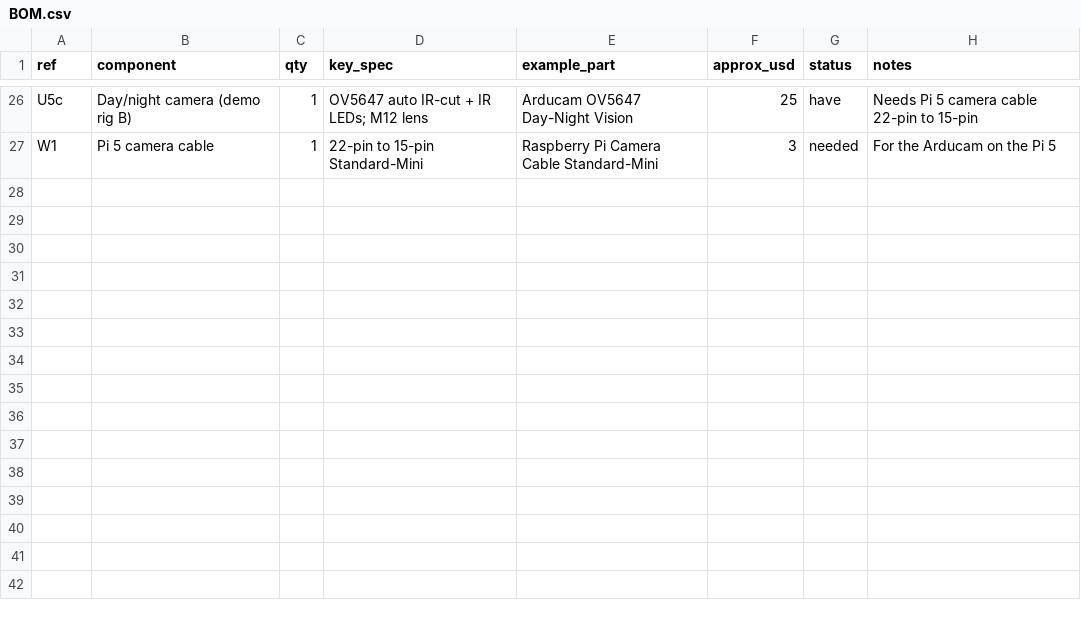
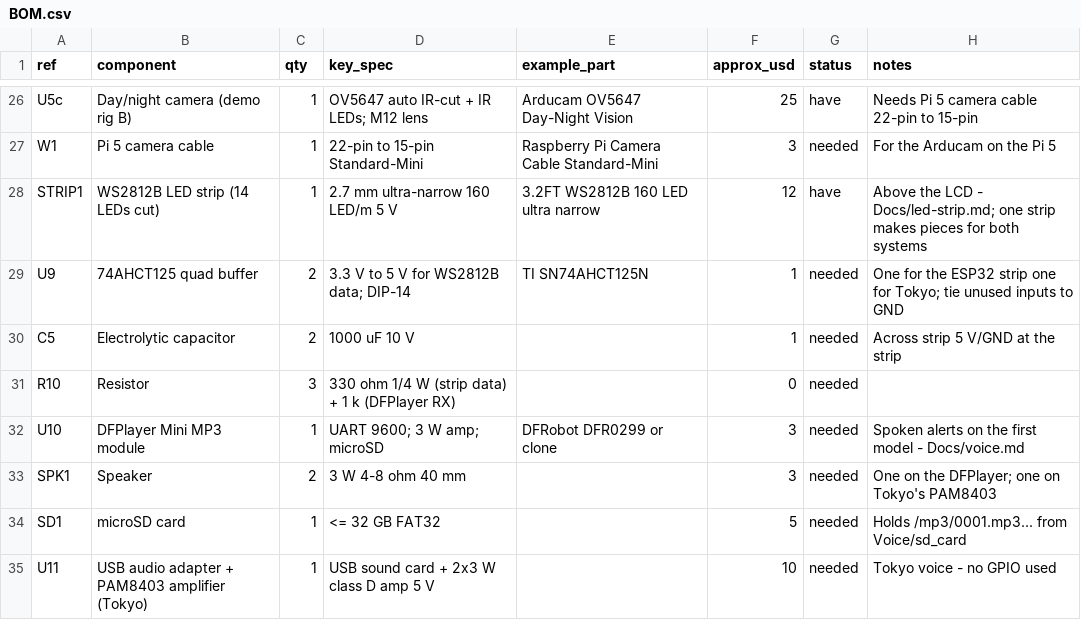
Before and after one commit to KendracNguyen/DRIFTS, a CSV file: Hardware/BOM.csv, drawn as a sheet; only a part is shown, gaps mark what is left out; the diff names each change by its address in the sheet, - before the commit and + after, or states it on an @@ line.

```diff
--- a/Hardware/BOM.csv
+++ b/Hardware/BOM.csv
+row 28: STRIP1 | WS2812B LED strip (14 LEDs cut) | 1 | 2.7 mm ultra-narrow 160 LED/m 5 V | 3.2FT WS2812B 160 LED ultra narrow | 12 | have | Above the LCD - Docs/led-strip.md; one strip makes pieces for both systems
+row 29: U9 | 74AHCT125 quad buffer | 2 | 3.3 V to 5 V for WS2812B data; DIP-14 | TI SN74AHCT125N | 1 | needed | One for the ESP32 strip one for Tokyo; tie unused inputs to GND
+row 30: C5 | Electrolytic capacitor | 2 | 1000 uF 10 V |  | 1 | needed | Across strip 5 V/GND at the strip
+row 31: R10 | Resistor | 3 | 330 ohm 1/4 W (strip data) + 1 k (DFPlayer RX) |  | 0 | needed
+row 32: U10 | DFPlayer Mini MP3 module | 1 | UART 9600; 3 W amp; microSD | DFRobot DFR0299 or clone | 3 | needed | Spoken alerts on the first model - Docs/voice.md
+row 33: SPK1 | Speaker | 2 | 3 W 4-8 ohm 40 mm |  | 3 | needed | One on the DFPlayer; one on Tokyo's PAM8403
+row 34: SD1 | microSD card | 1 | <= 32 GB FAT32 |  | 5 | needed | Holds /mp3/0001.mp3... from Voice/sd_card
+row 35: U11 | USB audio adapter + PAM8403 amplifier (Tokyo) | 1 | USB sound card + 2x3 W class D amp 5 V |  | 10 | needed | Tokyo voice - no GPIO used
```
Also changed, not shown: Hardware/pinout.csv, 55 other files.
